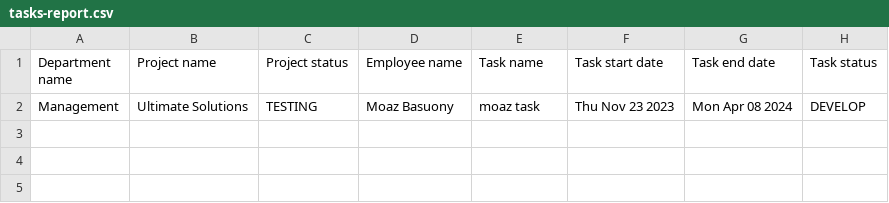
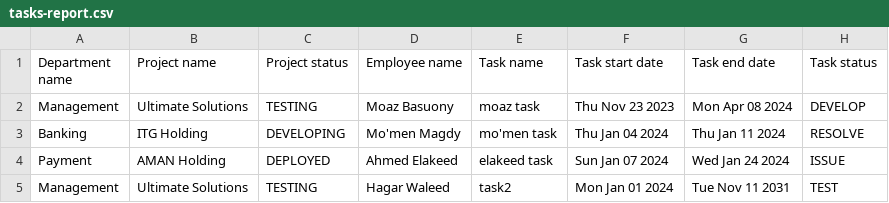
Before and after one commit to Ahmed-Elakeed/company-tracker-spring, a CSV file: tasks-report.csv, drawn as a sheet; the diff names each change by its address in the sheet, - before the commit and + after, or states it on an @@ line.

```diff
--- a/tasks-report.csv
+++ b/tasks-report.csv
+row 3: Banking | ITG Holding | DEVELOPING | Mo'men Magdy | mo'men task | Thu Jan 04 2024 | Thu Jan 11 2024 | RESOLVE
+row 4: Payment | AMAN Holding | DEPLOYED | Ahmed Elakeed | elakeed task | Sun Jan 07 2024 | Wed Jan 24 2024 | ISSUE
+row 5: Management | Ultimate Solutions | TESTING | Hagar Waleed | task2 | Mon Jan 01 2024 | Tue Nov 11 2031 | TEST
```
Also changed, not shown: 20 other files.
